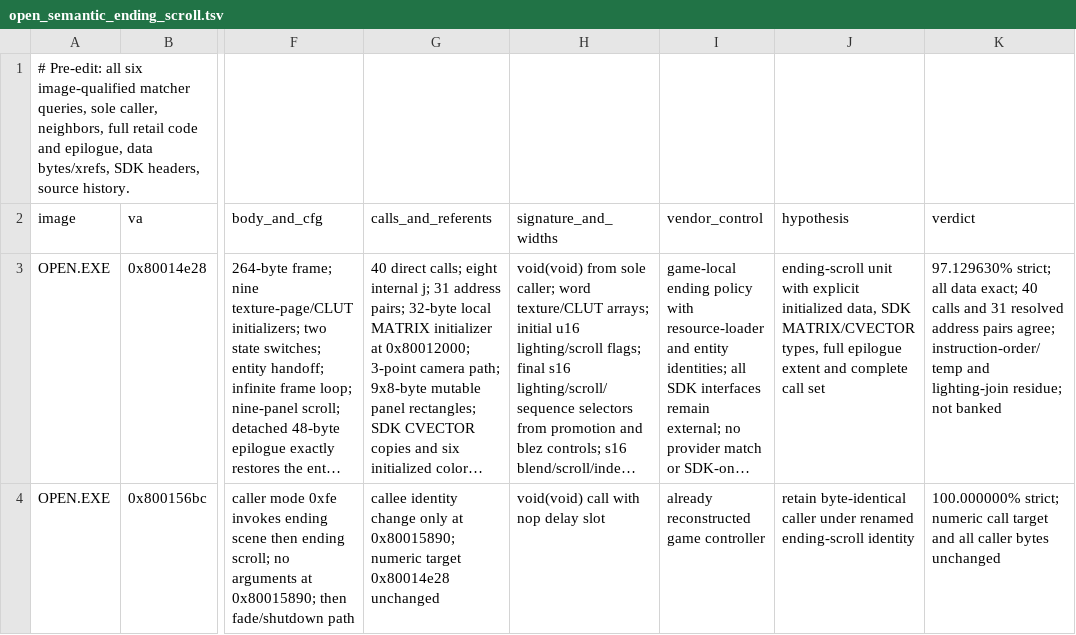
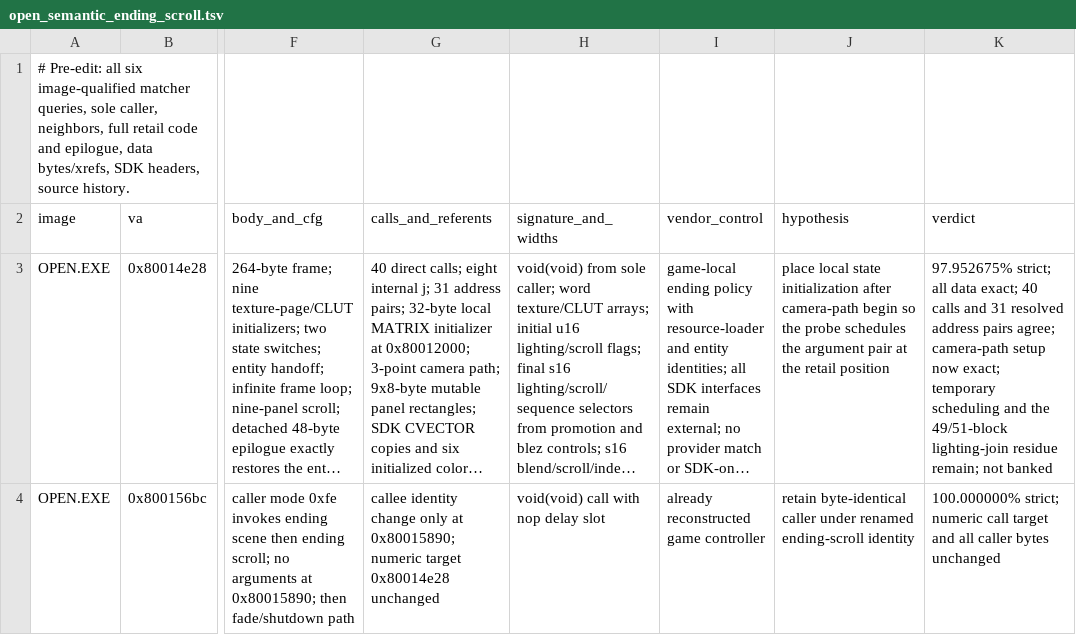
Before and after one commit to sushi-shi/kings-field-decomp, a TSV file: config/evidence/open_semantic_ending_scroll.tsv, drawn as a sheet; only a part is shown, gaps mark what is left out; long unchanged cells end in …; the diff names each change by its address in the sheet, - before the commit and + after, or states it on an @@ line.

Commit message:
match: improve OPEN ending scroll schedule

```diff
--- a/config/evidence/open_semantic_ending_scroll.tsv
+++ b/config/evidence/open_semantic_ending_scroll.tsv
-J3 (hypothesis): ending-scroll unit with explicit initialized data, SDK MATRIX/CVECTOR types, full epilogue extent and complete call set
+J3 (hypothesis): place local state initialization after camera-path begin so the probe schedules the argument pair at the retail position
-K3 (verdict): 97.129630% strict; all data exact; 40 calls and 31 resolved address pairs agree; instruction-order/temp and lighting-join residue; not banked
+K3 (verdict): 97.952675% strict; all data exact; 40 calls and 31 resolved address pairs agree; camera-path setup now exact; temporary scheduling and the 49/51-block lighting-join residue remain; not banked
```
Also changed, not shown: 4 other files.
